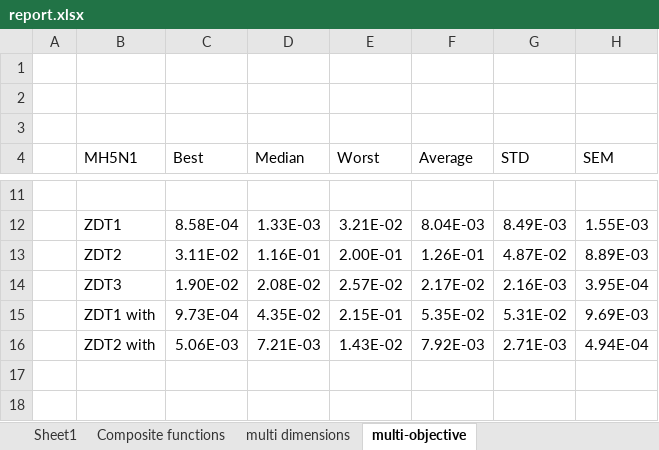
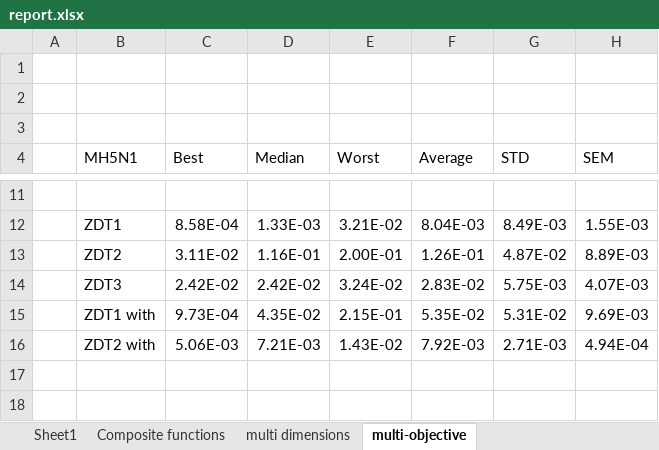
Before and after one commit to Lexuanthangutc/H5N1algorithm, an Excel workbook: Report/report.xlsx, sheet multi-objective, drawn as a sheet; only a part is shown, gaps mark what is left out; values as stored, in another font and other column widths than the file's, no borders; charts and pictures not drawn; removed rows and columns are numbered as before the commit, all else as after; the diff names each change by its address in the sheet, - before the commit and + after, or states it on an @@ line.

```diff
--- a/Report/report.xlsx (sheet multi-objective)
+++ b/Report/report.xlsx (sheet multi-objective)
-row 14:  | ZDT3 | 1.90E-02 | 2.08E-02 | 2.57E-02 | 2.17E-02 | 2.16E-03 | 3.95E-04
+row 14:  | ZDT3 | 2.42E-02 | 2.42E-02 | 3.24E-02 | 2.83E-02 | 5.75E-03 | 4.07E-03
```
